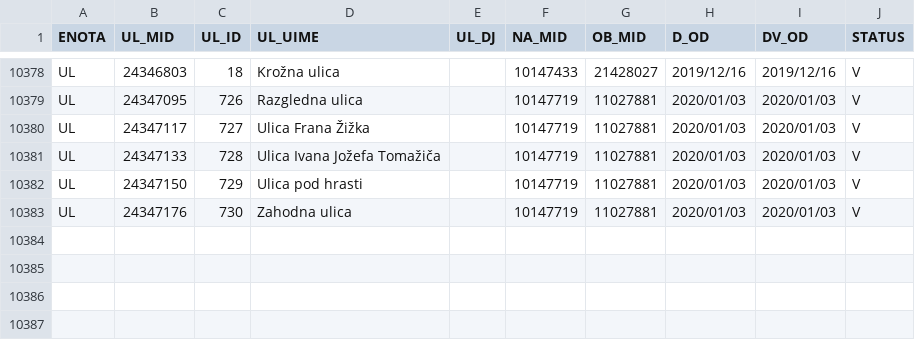
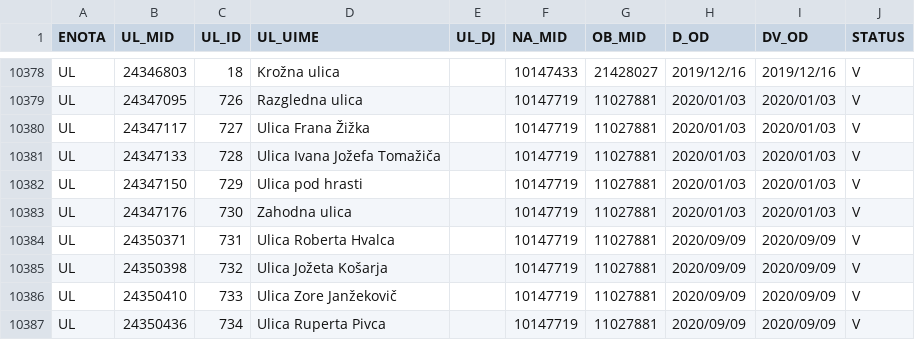
Before and after one commit to stefanb/gurs-rpe, a CSV file: data/UL.csv, drawn as a sheet; only a part is shown, gaps mark what is left out; the diff names each change by its address in the sheet, - before the commit and + after, or states it on an @@ line.

```diff
--- a/data/UL.csv
+++ b/data/UL.csv
+row 10384: UL | 24350371 | 731 | Ulica Roberta Hvalca |  | 10147719 | 11027881 | 2020/09/09 | 2020/09/09 | V
+row 10385: UL | 24350398 | 732 | Ulica Jožeta Košarja |  | 10147719 | 11027881 | 2020/09/09 | 2020/09/09 | V
+row 10386: UL | 24350410 | 733 | Ulica Zore Janžekovič |  | 10147719 | 11027881 | 2020/09/09 | 2020/09/09 | V
+row 10387: UL | 24350436 | 734 | Ulica Ruperta Pivca |  | 10147719 | 11027881 | 2020/09/09 | 2020/09/09 | V
```
Also changed, not shown: 1 other file.
